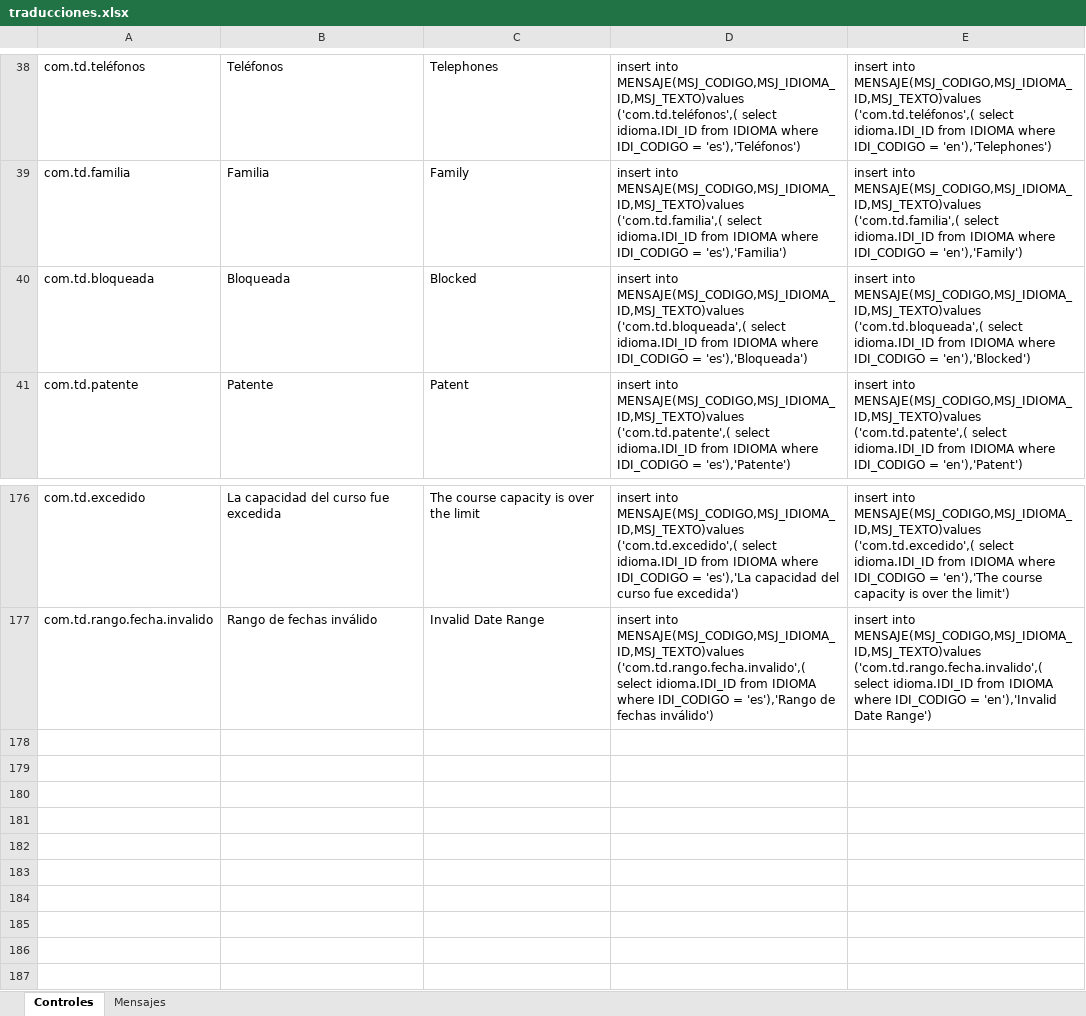
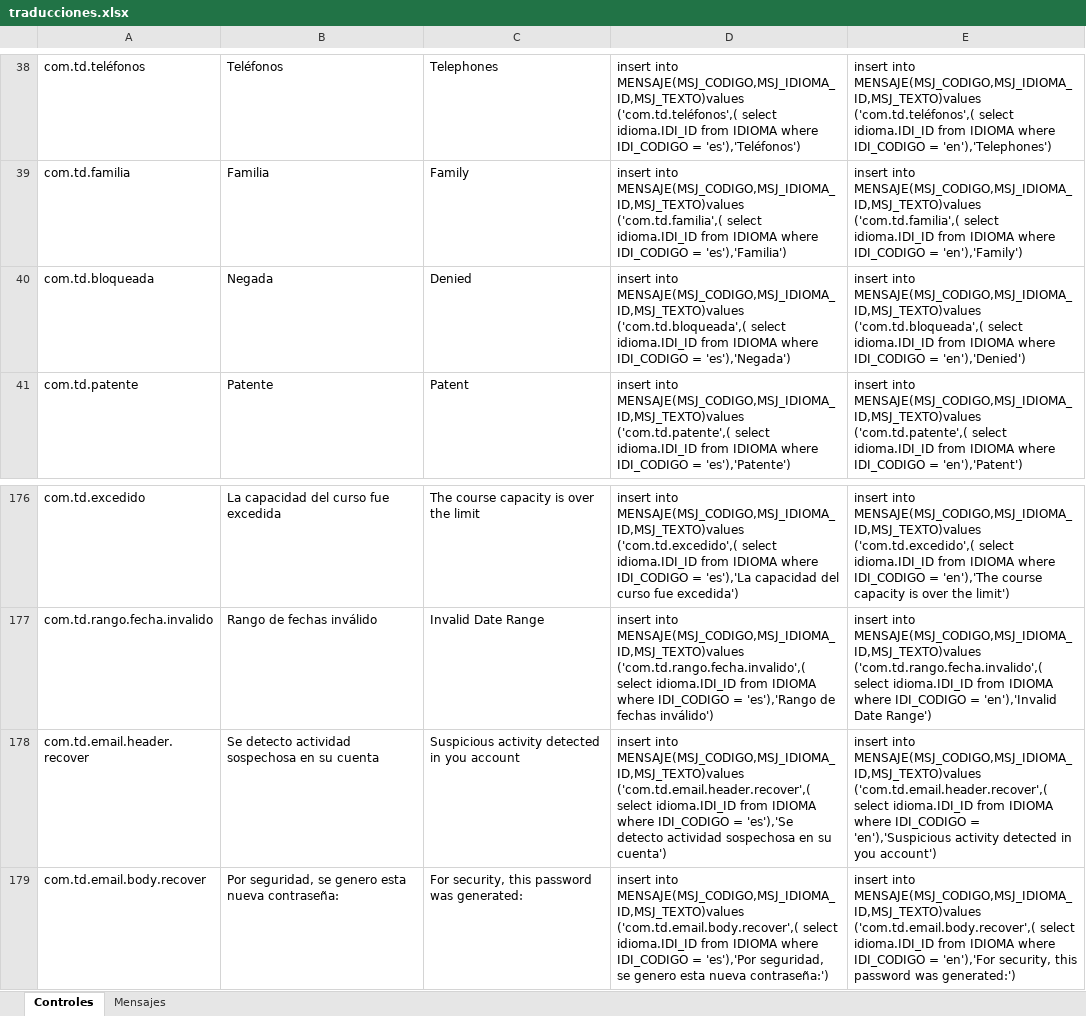
Before and after one commit to agusMarraco/trabajo-de-diploma, an Excel workbook: Varios/traducciones.xlsx, sheet Controles, drawn as a sheet; only a part is shown, gaps mark what is left out; values as stored, in another font and other column widths than the file's, no borders; the diff names each change by its address in the sheet, - before the commit and + after, or states it on an @@ line.

Commit message:
-- final fixes  -bitacora rework -promocion de alumnos prevenir la promocion a un nivel sin materias. --close asignacion de materias. --upper case en curso. ---regexs --cambio en la query de niveles para sabes cuales no tienen materias. ..email al usuario en cuenta bloqueada.

```diff
--- a/Varios/traducciones.xlsx (sheet Controles)
+++ b/Varios/traducciones.xlsx (sheet Controles)
-B40: Bloqueada
+B40: Negada
-C40: Blocked
+C40: Denied
-D40: …IDI_CODIGO = 'es'),'Bloqueada')
+D40: …IDI_CODIGO = 'es'),'Negada')
-E40: …IDI_CODIGO = 'en'),'Blocked')
+E40: …IDI_CODIGO = 'en'),'Denied')
+row 178: com.td.email.header.recover | Se detecto actividad sospechosa en su cuenta | Suspicious activity detected in you account | insert into MENSAJE(MSJ_CODIGO,MSJ_IDIOMA_ID,MSJ_TEXTO)values ('com.td.email.header.recover',( select idioma.IDI_ID from IDIOMA where IDI_CODIGO = 'es'),'Se detecto actividad sospechosa en su cuenta') | insert into MENSAJE(MSJ_CODIGO,MSJ_IDIOMA_ID,MSJ_TEXTO)values ('com.td.email.header.recover',( select idioma.IDI_ID from IDIOMA where IDI_CODIGO = 'en'),'Suspicious activity detected in you account')
+row 179: com.td.email.body.recover | Por seguridad, se genero esta nueva contraseña: | For security, this password was generated: | insert into MENSAJE(MSJ_CODIGO,MSJ_IDIOMA_ID,MSJ_TEXTO)values ('com.td.email.body.recover',( select idioma.IDI_ID from IDIOMA where IDI_CODIGO = 'es'),'Por seguridad, se genero esta nueva contraseña:') | insert into MENSAJE(MSJ_CODIGO,MSJ_IDIOMA_ID,MSJ_TEXTO)values ('com.td.email.body.recover',( select idioma.IDI_ID from IDIOMA where IDI_CODIGO = 'en'),'For security, this password was generated:')
```
Also changed, not shown: 14 other files.
